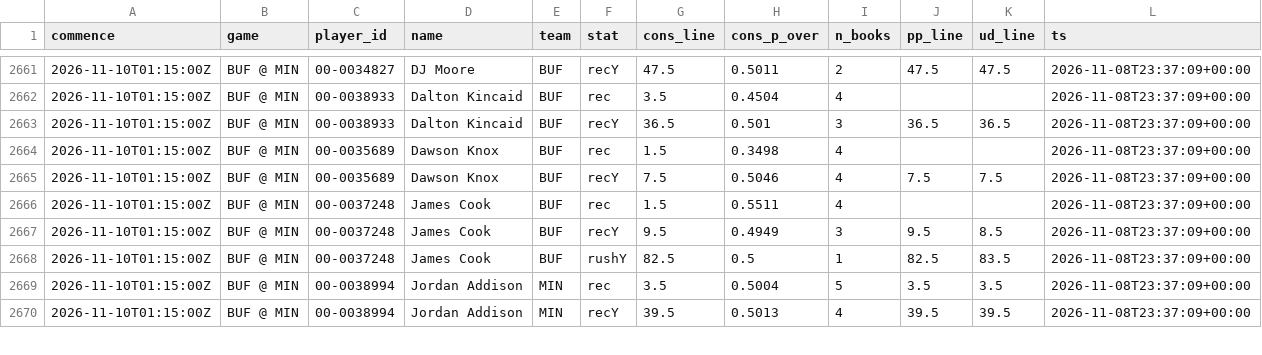
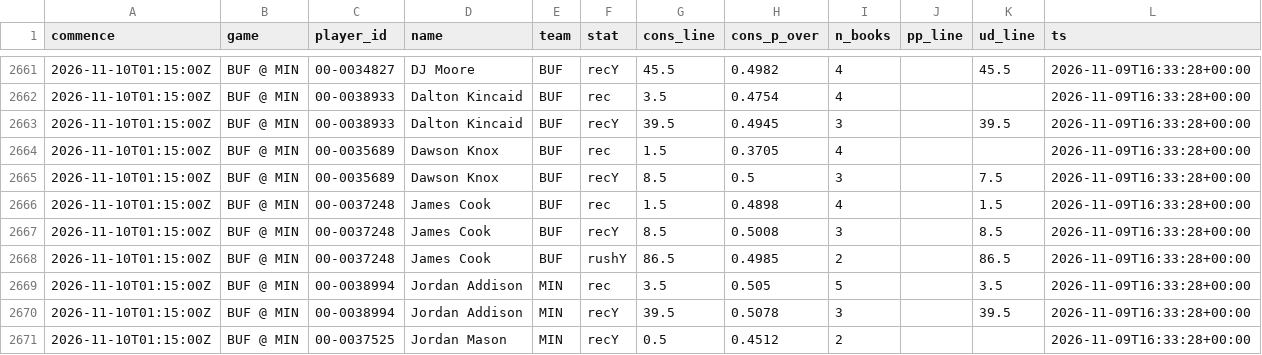
Before and after one commit to jlwin1995-alt/Bball, a CSV file: football/data/log/lines_log.csv, drawn as a sheet; only a part is shown, gaps mark what is left out; the diff covers the shown part only.

```diff
--- a/football/data/log/lines_log.csv
+++ b/football/data/log/lines_log.csv
@@ -2661,10 +2661,11 @@ commence,game,player_id,name,team,stat,cons_line,cons_p_over,n_books,pp_line,ud_
-2026-11-10T01:15:00Z,BUF @ MIN,00-0034827,DJ Moore,BUF,recY,47.5,0.5011,2,47.5,47.5,2026-11-08T23:37:09+00:00
-2026-11-10T01:15:00Z,BUF @ MIN,00-0038933,Dalton Kincaid,BUF,rec,3.5,0.4504,4,,,2026-11-08T23:37:09+00:00
-2026-11-10T01:15:00Z,BUF @ MIN,00-0038933,Dalton Kincaid,BUF,recY,36.5,0.501,3,36.5,36.5,2026-11-08T23:37:09+00:00
-2026-11-10T01:15:00Z,BUF @ MIN,00-0035689,Dawson Knox,BUF,rec,1.5,0.3498,4,,,2026-11-08T23:37:09+00:00
-2026-11-10T01:15:00Z,BUF @ MIN,00-0035689,Dawson Knox,BUF,recY,7.5,0.5046,4,7.5,7.5,2026-11-08T23:37:09+00:00
-2026-11-10T01:15:00Z,BUF @ MIN,00-0037248,James Cook,BUF,rec,1.5,0.5511,4,,,2026-11-08T23:37:09+00:00
-2026-11-10T01:15:00Z,BUF @ MIN,00-0037248,James Cook,BUF,recY,9.5,0.4949,3,9.5,8.5,2026-11-08T23:37:09+00:00
-2026-11-10T01:15:00Z,BUF @ MIN,00-0037248,James Cook,BUF,rushY,82.5,0.5,1,82.5,83.5,2026-11-08T23:37:09+00:00
-2026-11-10T01:15:00Z,BUF @ MIN,00-0038994,Jordan Addison,MIN,rec,3.5,0.5004,5,3.5,3.5,2026-11-08T23:37:09+00:00
-2026-11-10T01:15:00Z,BUF @ MIN,00-0038994,Jordan Addison,MIN,recY,39.5,0.5013,4,39.5,39.5,2026-11-08T23:37:09+00:00
+2026-11-10T01:15:00Z,BUF @ MIN,00-0034827,DJ Moore,BUF,recY,45.5,0.4982,4,,45.5,2026-11-09T16:33:28+00:00
+2026-11-10T01:15:00Z,BUF @ MIN,00-0038933,Dalton Kincaid,BUF,rec,3.5,0.4754,4,,,2026-11-09T16:33:28+00:00
+2026-11-10T01:15:00Z,BUF @ MIN,00-0038933,Dalton Kincaid,BUF,recY,39.5,0.4945,3,,39.5,2026-11-09T16:33:28+00:00
+2026-11-10T01:15:00Z,BUF @ MIN,00-0035689,Dawson Knox,BUF,rec,1.5,0.3705,4,,,2026-11-09T16:33:28+00:00
+2026-11-10T01:15:00Z,BUF @ MIN,00-0035689,Dawson Knox,BUF,recY,8.5,0.5,3,,7.5,2026-11-09T16:33:28+00:00
+2026-11-10T01:15:00Z,BUF @ MIN,00-0037248,James Cook,BUF,rec,1.5,0.4898,4,,1.5,2026-11-09T16:33:28+00:00
+2026-11-10T01:15:00Z,BUF @ MIN,00-0037248,James Cook,BUF,recY,8.5,0.5008,3,,8.5,2026-11-09T16:33:28+00:00
+2026-11-10T01:15:00Z,BUF @ MIN,00-0037248,James Cook,BUF,rushY,86.5,0.4985,2,,86.5,2026-11-09T16:33:28+00:00
+2026-11-10T01:15:00Z,BUF @ MIN,00-0038994,Jordan Addison,MIN,rec,3.5,0.505,5,,3.5,2026-11-09T16:33:28+00:00
+2026-11-10T01:15:00Z,BUF @ MIN,00-0038994,Jordan Addison,MIN,recY,39.5,0.5078,3,,39.5,2026-11-09T16:33:28+00:00
+2026-11-10T01:15:00Z,BUF @ MIN,00-0037525,Jordan Mason,MIN,recY,0.5,0.4512,2,,,2026-11-09T16:33:28+00:00
```
Also changed, not shown: 2 added rows and 106 edited cells elsewhere in this file, football/data/log/td_lines_log.csv, 12 other files.
